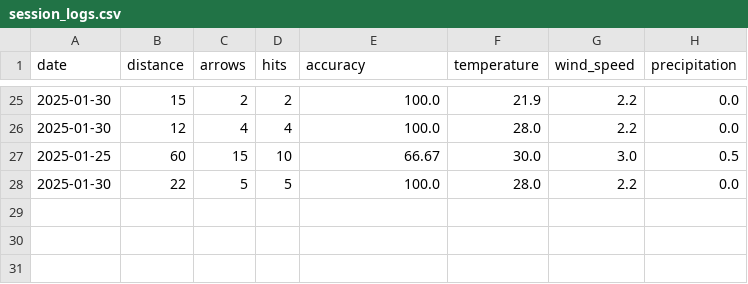
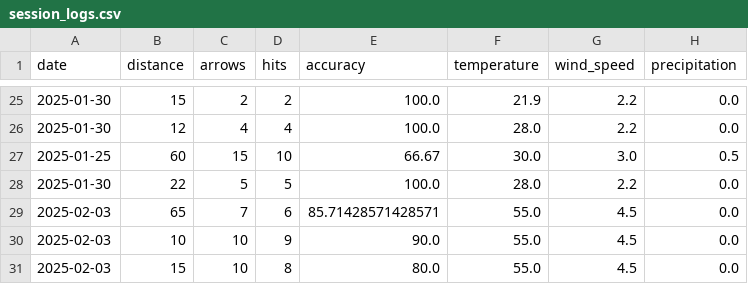
Before and after one commit to CaitlinMEvans/cse111, a CSV file: archery-practice-tracker/data/session_logs.csv, drawn as a sheet; only a part is shown, gaps mark what is left out.

```diff
--- a/archery-practice-tracker/data/session_logs.csv
+++ b/archery-practice-tracker/data/session_logs.csv
@@ -28 +28,4 @@ date,distance,arrows,hits,accuracy,temperature,wind_speed,precipitation
 2025-01-30,22,5,5,100.0,28.0,2.2,0.0
+2025-02-03,65,7,6,85.71428571428571,55.0,4.5,0.0
+2025-02-03,10,10,9,90.0,55.0,4.5,0.0
+2025-02-03,15,10,8,80.0,55.0,4.5,0.0
```
Also changed, not shown: 6 other files.
